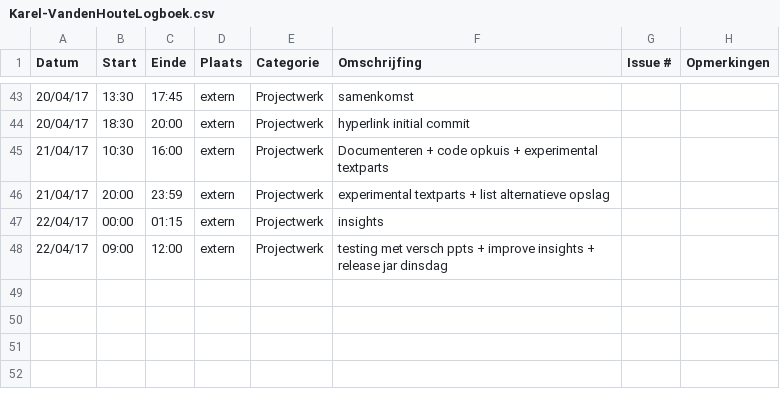
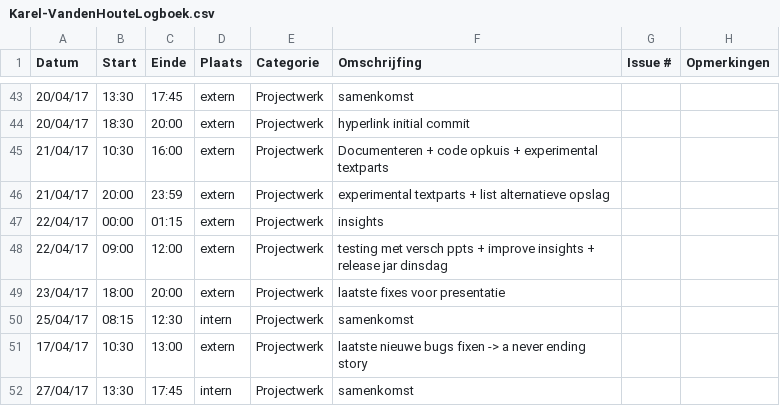
Before and after one commit to OpenWebslides/conversion-tool, a CSV file: Karel-VandenHouteLogboek.csv, drawn as a sheet; only a part is shown, gaps mark what is left out.

```diff
--- a/Karel-VandenHouteLogboek.csv
+++ b/Karel-VandenHouteLogboek.csv
@@ -48 +48,5 @@ Datum,Start,Einde,Plaats,Categorie,Omschrijfing,Issue #,Opmerkingen
 22/04/17,09:00,12:00,extern,Projectwerk,testing met versch ppts + improve insights + release jar dinsdag,,
+23/04/17,18:00,20:00,extern,Projectwerk,laatste fixes voor presentatie,,
+25/04/17,08:15,12:30,intern,Projectwerk,samenkomst,,
+17/04/17,10:30,13:00,extern,Projectwerk,laatste nieuwe bugs fixen -> a never ending story,,
+27/04/17,13:30,17:45,intern,Projectwerk,samenkomst,,
```
